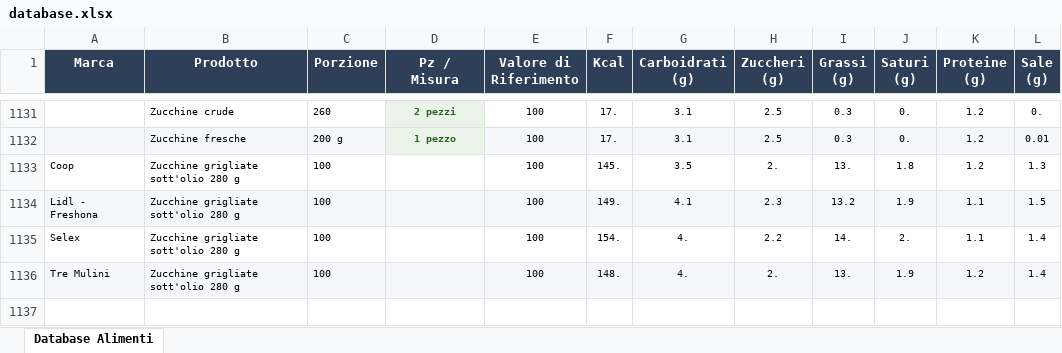
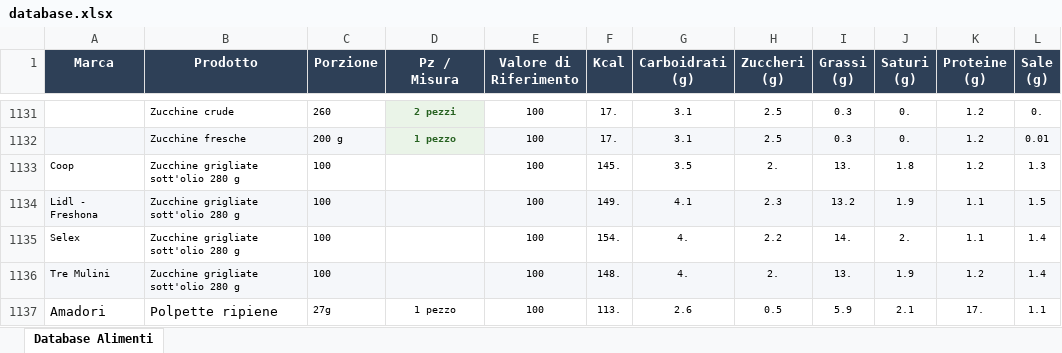
Before and after one commit to Luxipher82/nutritraker, an Excel workbook: database.xlsx, sheet Database Alimenti, drawn as a sheet; only a part is shown, gaps mark what is left out; values as stored, in another font and other column widths than the file's, no borders; the diff names each change by its address in the sheet, - before the commit and + after, or states it on an @@ line.

Commit message:
Add files via upload

```diff
--- a/database.xlsx (sheet Database Alimenti)
+++ b/database.xlsx (sheet Database Alimenti)
+row 1137: Amadori | Polpette ripiene | 27g | 1 pezzo | 100 | 113. | 2.6 | 0.5 | 5.9 | 2.1 | 17. | 1.1
```
